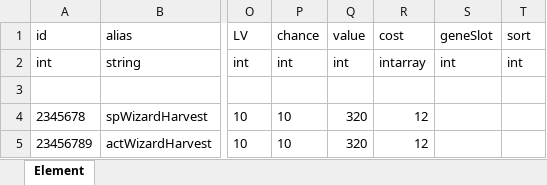
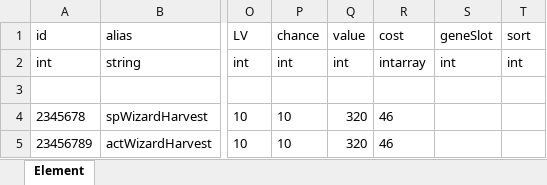
Before and after one commit to jason0320/PandaWizardHarvestMod, an Excel workbook: Element/Element.xlsx, sheet Element, drawn as a sheet; only a part is shown, gaps mark what is left out; values as stored, in another font and other column widths than the file's, no borders; the diff names each change by its address in the sheet, - before the commit and + after, or states it on an @@ line.

```diff
--- a/Element/Element.xlsx (sheet Element)
+++ b/Element/Element.xlsx (sheet Element)
-R4:R5 (cost): 12
+R4:R5 (cost): 46
```
Also changed, not shown: 2 other files.
